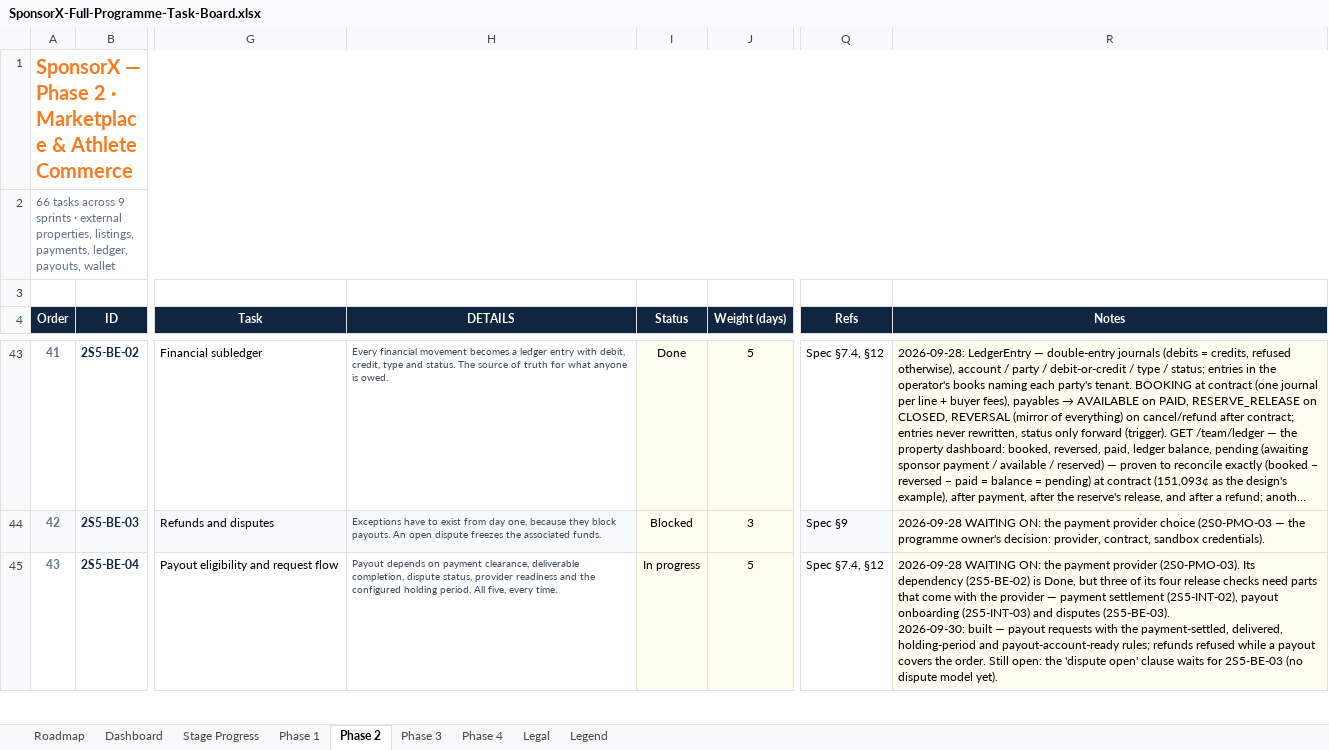
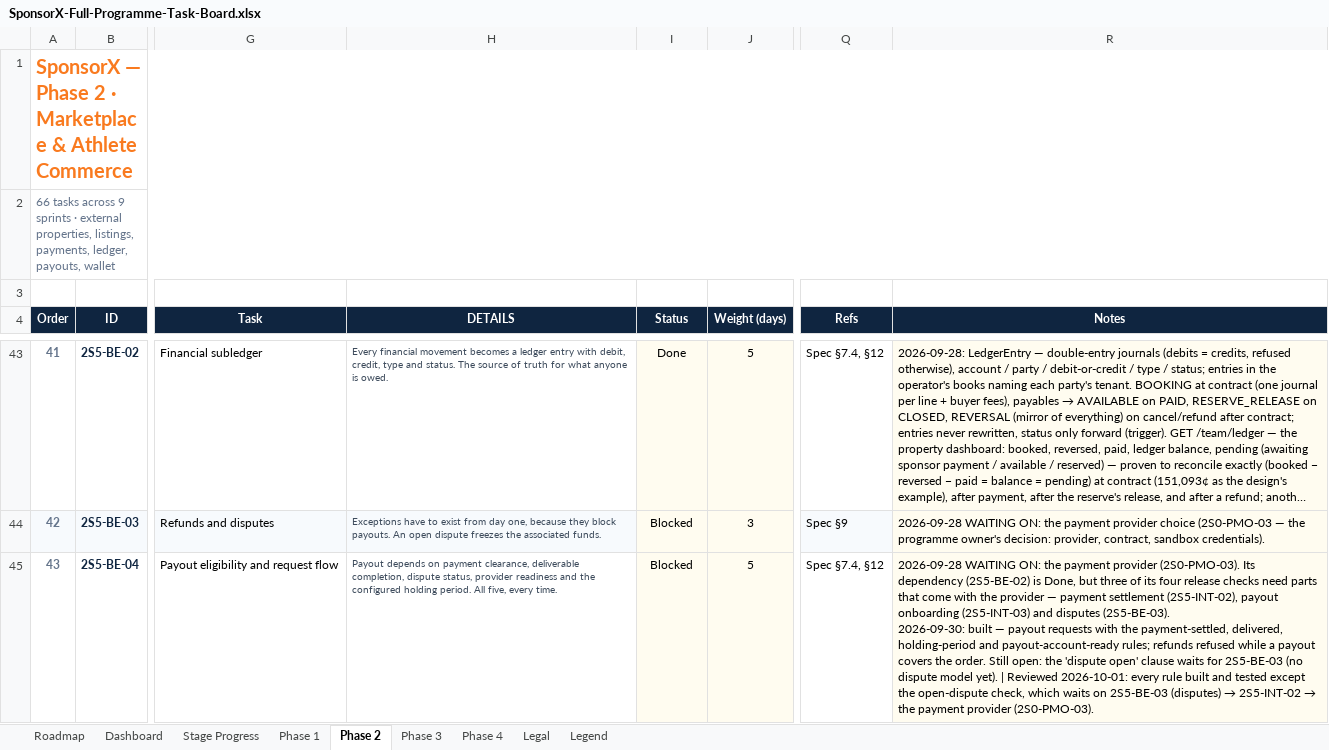
Before and after one commit to BTG-Sports/sponsorX_dev, an Excel workbook: Claude outputs/SponsorX-Full-Programme-Task-Board.xlsx, sheet Phase 2, drawn as a sheet; only a part is shown, gaps mark what is left out; long unchanged cells end in …; values as stored, in another font and other column widths than the file's, no borders; conditional formats not drawn; the diff covers the shown part only; the diff names each change by its address in the sheet, - before the commit and + after, or states it on an @@ line.

```diff
--- a/Claude outputs/SponsorX-Full-Programme-Task-Board.xlsx (sheet Phase 2)
+++ b/Claude outputs/SponsorX-Full-Programme-Task-Board.xlsx (sheet Phase 2)
-I45 (Status): In progress
+I45 (Status): Blocked
@@ R45 (Notes): …model yet). → …model yet). | Reviewed 2026-10-01: every rule built and tested except the open-dispute check, which waits on 2S5-BE-03 (disputes) → 2S5-INT-02 → the payment provider (2S0-PMO-03). @@
```
Also changed, not shown: 22 edited cells elsewhere in this sheet.
